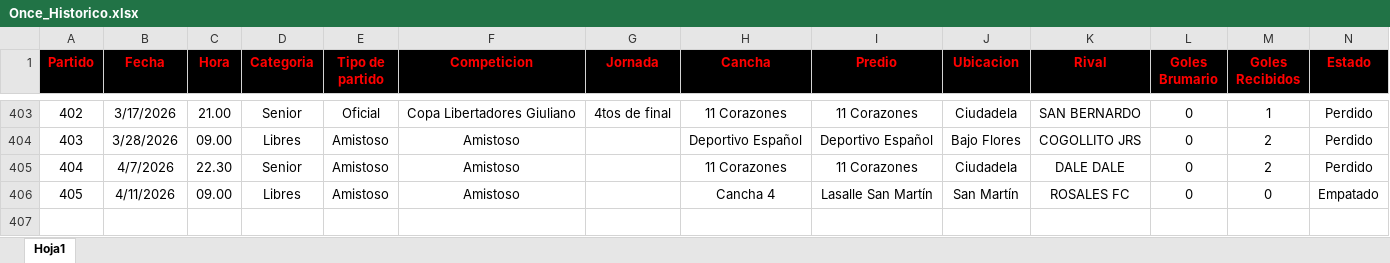
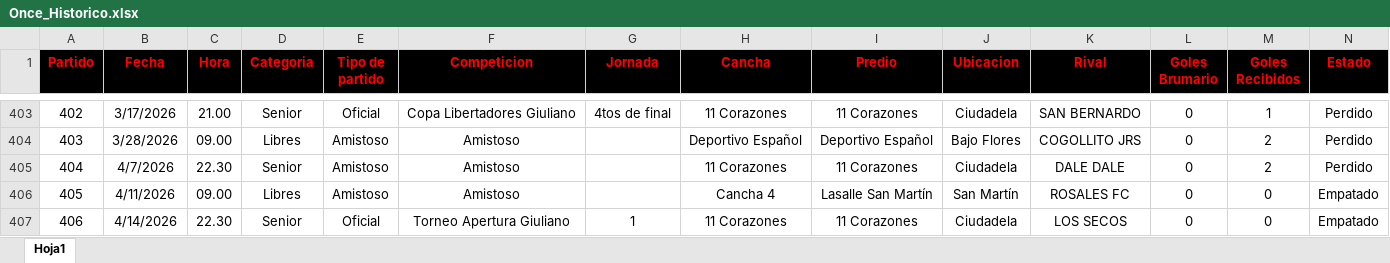
Before and after one commit to nicolascarreno/Brumario, an Excel workbook: backend/src/db/Once_Historico.xlsx, sheet Hoja1, drawn as a sheet; only a part is shown, gaps mark what is left out; values as stored, in another font and other column widths than the file's, no borders; rows hold the shown columns only; the diff names each change by its address in the sheet, - before the commit and + after, or states it on an @@ line.

```diff
--- a/backend/src/db/Once_Historico.xlsx (sheet Hoja1)
+++ b/backend/src/db/Once_Historico.xlsx (sheet Hoja1)
+row 407: 406 | 4/14/2026 | 22.30 | Senior | Oficial | Torneo Apertura Giuliano | 1 | 11 Corazones | 11 Corazones | Ciudadela | LOS SECOS | 0 | 0 | Empatado
```
